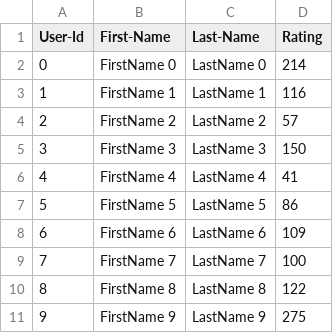
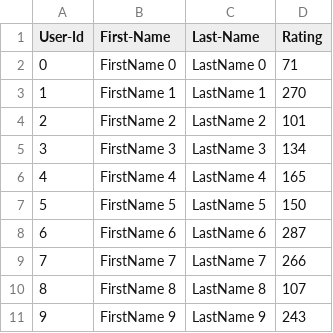
Before and after one commit to O7580/salian_omkar_002050108_labs, a CSV file: lab_8/SocialMedia_Skeleton/UserCatalogue.csv, drawn as a sheet.

```diff
--- a/lab_8/SocialMedia_Skeleton/UserCatalogue.csv
+++ b/lab_8/SocialMedia_Skeleton/UserCatalogue.csv
@@ -1,11 +1,11 @@
 User-Id,First-Name,Last-Name,Rating
-0,FirstName 0,LastName 0,214
-1,FirstName 1,LastName 1,116
-2,FirstName 2,LastName 2,57
-3,FirstName 3,LastName 3,150
-4,FirstName 4,LastName 4,41
-5,FirstName 5,LastName 5,86
-6,FirstName 6,LastName 6,109
-7,FirstName 7,LastName 7,100
-8,FirstName 8,LastName 8,122
-9,FirstName 9,LastName 9,275
+0,FirstName 0,LastName 0,71
+1,FirstName 1,LastName 1,270
+2,FirstName 2,LastName 2,101
+3,FirstName 3,LastName 3,134
+4,FirstName 4,LastName 4,165
+5,FirstName 5,LastName 5,150
+6,FirstName 6,LastName 6,287
+7,FirstName 7,LastName 7,266
+8,FirstName 8,LastName 8,107
+9,FirstName 9,LastName 9,243
```
Also changed, not shown: lab_8/SocialMedia_Skeleton/CommentData.csv, 2 other files.
